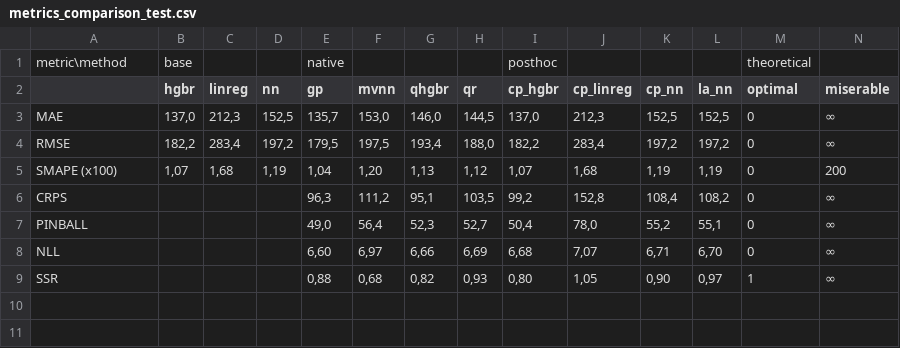
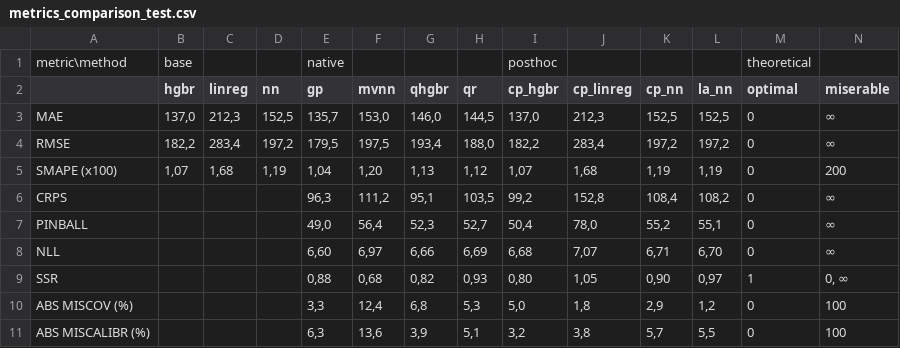
Before and after one commit to MischaDy/electricity-uq, a CSV file: metrics_comparison_test.csv, drawn as a sheet.

```diff
--- a/metrics_comparison_test.csv
+++ b/metrics_comparison_test.csv
@@ -8,2 +8,4 @@ PINBALL;;;;49,0;56,4;52,3;52,7;50,4;78,0;55,2;55,1;0;∞
 NLL;;;;6,60;6,97;6,66;6,69;6,68;7,07;6,71;6,70;0;∞
-SSR;;;;0,88;0,68;0,82;0,93;0,80;1,05;0,90;0,97;1;∞
+SSR;;;;0,88;0,68;0,82;0,93;0,80;1,05;0,90;0,97;1;0, ∞
+ABS MISCOV (%);;;;3,3;12,4;6,8;5,3;5,0;1,8;2,9;1,2;0;100
+ABS MISCALIBR (%);;;;6,3;13,6;3,9;5,1;3,2;3,8;5,7;5,5;0;100
```
Also changed, not shown: metrics_comparison_test_skill.csv.
